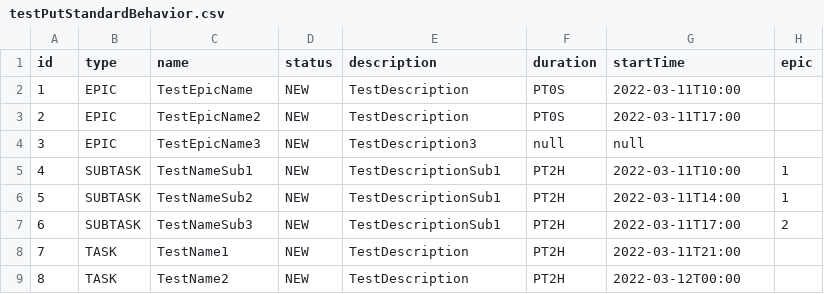
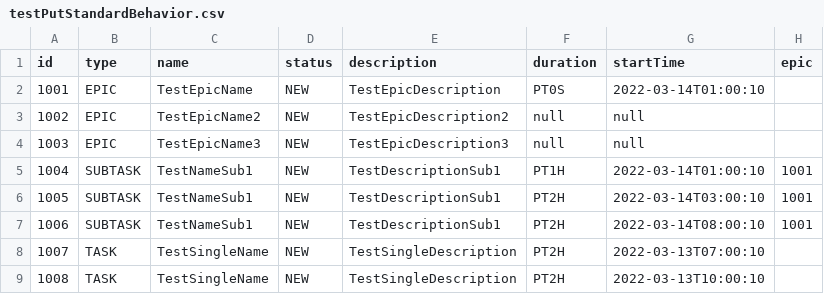
Before and after one commit to Bolohonov/TASK-TRACKER, a CSV file: resources/testPutStandardBehavior.csv, drawn as a sheet.

```diff
--- a/resources/testPutStandardBehavior.csv
+++ b/resources/testPutStandardBehavior.csv
@@ -1,9 +1,9 @@
 id,type,name,status,description,duration,startTime,epic
-1,EPIC,TestEpicName,NEW,TestDescription,PT0S,2022-03-11T10:00,
-2,EPIC,TestEpicName2,NEW,TestDescription,PT0S,2022-03-11T17:00,
-3,EPIC,TestEpicName3,NEW,TestDescription3,null,null,
-4,SUBTASK,TestNameSub1,NEW,TestDescriptionSub1,PT2H,2022-03-11T10:00,1
-5,SUBTASK,TestNameSub2,NEW,TestDescriptionSub1,PT2H,2022-03-11T14:00,1
-6,SUBTASK,TestNameSub3,NEW,TestDescriptionSub1,PT2H,2022-03-11T17:00,2
-7,TASK,TestName1,NEW,TestDescription,PT2H,2022-03-11T21:00,
-8,TASK,TestName2,NEW,TestDescription,PT2H,2022-03-12T00:00,
+1001,EPIC,TestEpicName,NEW,TestEpicDescription,PT0S,2022-03-14T01:00:10,
+1002,EPIC,TestEpicName2,NEW,TestEpicDescription2,null,null,
+1003,EPIC,TestEpicName3,NEW,TestEpicDescription3,null,null,
+1004,SUBTASK,TestNameSub1,NEW,TestDescriptionSub1,PT1H,2022-03-14T01:00:10,1001
+1005,SUBTASK,TestNameSub1,NEW,TestDescriptionSub1,PT2H,2022-03-14T03:00:10,1001
+1006,SUBTASK,TestNameSub1,NEW,TestDescriptionSub1,PT2H,2022-03-14T08:00:10,1001
+1007,TASK,TestSingleName,NEW,TestSingleDescription,PT2H,2022-03-13T07:00:10,
+1008,TASK,TestSingleName,NEW,TestSingleDescription,PT2H,2022-03-13T10:00:10,
```
Also changed, not shown: resources/data.csv, 4 other files.
